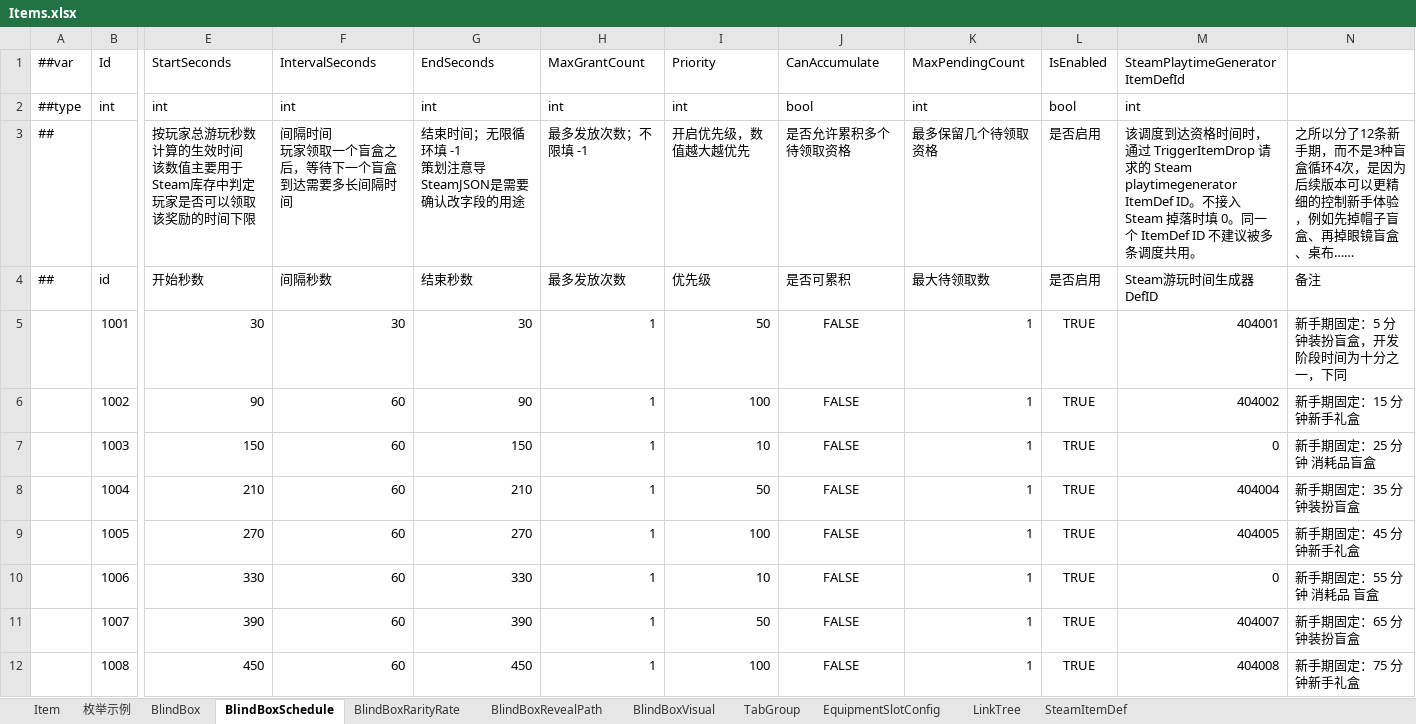
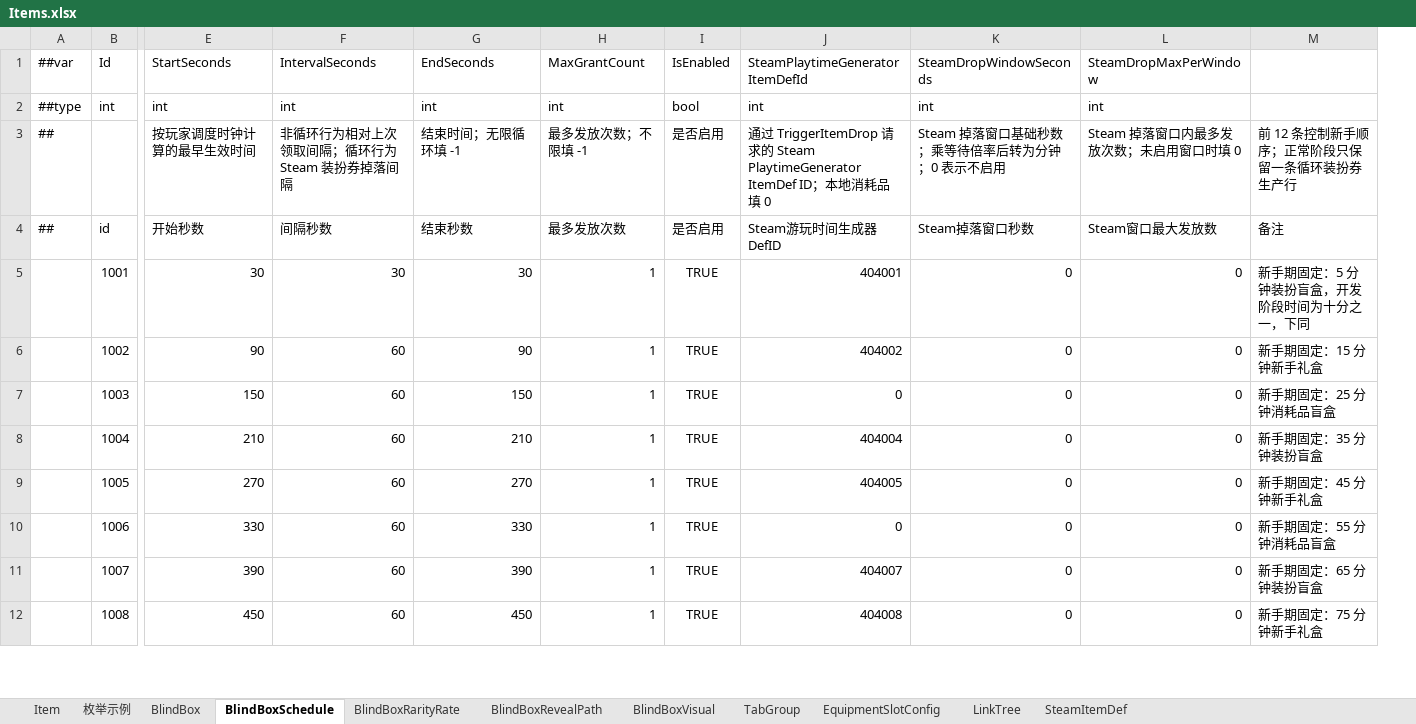
Before and after one commit to SeananTQ/lucky-dog-pub-2026, an Excel workbook: luban-excels/xlsx/Items.xlsx, sheet BlindBoxSchedule, drawn as a sheet; only a part is shown, gaps mark what is left out; values as stored, in another font and other column widths than the file's, no borders; removed rows and columns are numbered as before the commit, all else as after; rows hold the shown columns only; ↵ is a line break in a cell; the diff covers the shown part only; the diff names each change by its address in the sheet, - before the commit and + after, or states it on an @@ line.

```diff
--- a/luban-excels/xlsx/Items.xlsx (sheet BlindBoxSchedule)
+++ b/luban-excels/xlsx/Items.xlsx (sheet BlindBoxSchedule)
-column I (Priority), row 2: int; rows 4-12: 优先级 | 50 | 100 | 10 | 50 | 100 | 10 | 50 | 100
-column J (CanAccumulate), row 2: bool; rows 4-12: 是否可累积 | FALSE | FALSE | FALSE | FALSE | FALSE | FALSE | FALSE | FALSE
-column K (MaxPendingCount), row 2: int; rows 4-12: 最大待领取数 | 1 | 1 | 1 | 1 | 1 | 1 | 1 | 1
+column K (SteamDropWindowSeconds), row 2: int; rows 4-12: Steam掉落窗口秒数 | 0 | 0 | 0 | 0 | 0 | 0 | 0 | 0
+column L (SteamDropMaxPerWindow), row 2: int; rows 4-12: Steam窗口最大发放数 | 0 | 0 | 0 | 0 | 0 | 0 | 0 | 0
-row 3: ## |  | 按玩家总游玩秒数计算的生效时间 ↵ 该数值主要用于Steam库存中判定玩家是否可以领取该奖励的时间下限 | 间隔时间 ↵ 玩家领取一个盲盒之后，等待下一个盲盒到达需要多长间隔时间 | 结束时间；无限循环填 -1 ↵ 策划注意导SteamJSON是需要确认改字段的用途 | 最多发放次数；不限填 -1 | 开启优先级，数值越大越优先 | 是否允许累积多个待领取资格 | 最多保留几个待领取资格 | 是否启用 | 该调度到达资格时间时，通过 TriggerItemDrop 请求的 Steam playtimegenerator ItemDef ID。不接入 Steam 掉落时填 0。同一个 ItemDef ID 不建议被多条调度共用。 | 之所以分了12条新手期，而不是3种盲盒循环4次，是因为后续版本可以更精细的控制新手体验，例如先掉帽子盲盒、再掉眼镜盲盒、桌布……
+row 3: ## |  | 按玩家调度时钟计算的最早生效时间 | 非循环行为相对上次领取间隔；循环行为 Steam 装扮券掉落间隔 | 结束时间；无限循环填 -1 | 最多发放次数；不限填 -1 | 是否启用 | 通过 TriggerItemDrop 请求的 Steam PlaytimeGenerator ItemDef ID；本地消耗品填 0 | Steam 掉落窗口基础秒数；乘等待倍率后转为分钟；0 表示不启用 | Steam 掉落窗口内最多发放次数；未启用窗口时填 0 | 前 12 条控制新手顺序；正常阶段只保留一条循环装扮券生产行
-M7: 新手期固定：25 分钟 消耗品盲盒
+M7: 新手期固定：25 分钟消耗品盲盒
-M10: 新手期固定：55 分钟 消耗品 盲盒
+M10: 新手期固定：55 分钟消耗品盲盒
```
Also changed, not shown: 1 added row, 1 removed row and 6 edited cells elsewhere in this sheet, sheet SteamItemDef, luban-excels/xlsx/Main.xlsx, 14 other files.
